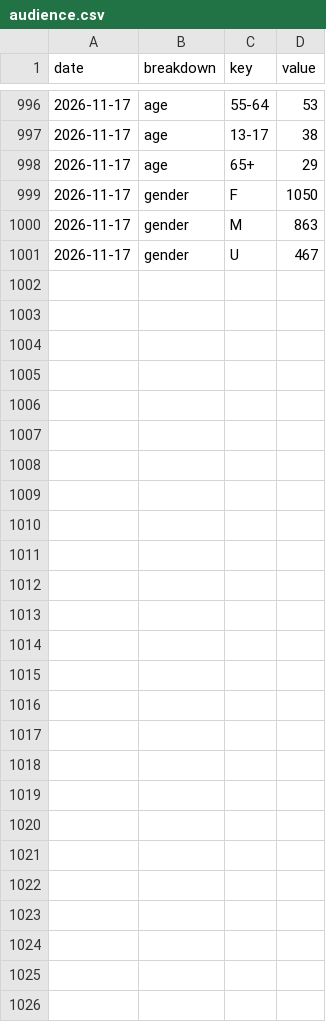
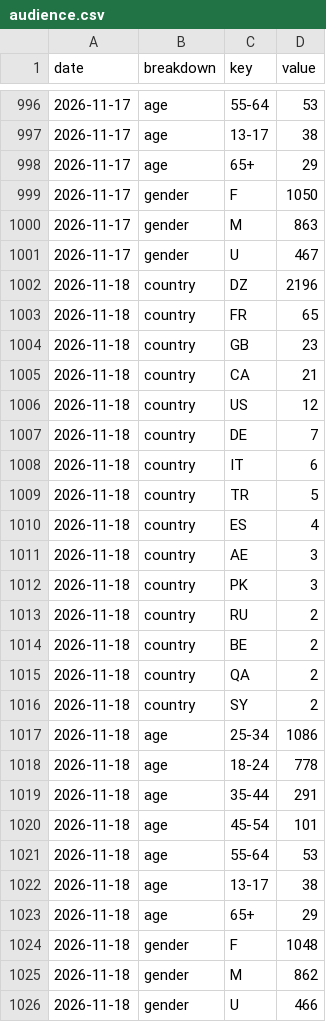
Before and after one commit to LokmaneDaoudi/ig-analytics, a CSV file: data/audience.csv, drawn as a sheet; only a part is shown, gaps mark what is left out.

```diff
--- a/data/audience.csv
+++ b/data/audience.csv
@@ -1001 +1001,26 @@ date,breakdown,key,value
 2026-11-17,gender,U,467
+2026-11-18,country,DZ,2196
+2026-11-18,country,FR,65
+2026-11-18,country,GB,23
+2026-11-18,country,CA,21
+2026-11-18,country,US,12
+2026-11-18,country,DE,7
+2026-11-18,country,IT,6
+2026-11-18,country,TR,5
+2026-11-18,country,ES,4
+2026-11-18,country,AE,3
+2026-11-18,country,PK,3
+2026-11-18,country,RU,2
+2026-11-18,country,BE,2
+2026-11-18,country,QA,2
+2026-11-18,country,SY,2
+2026-11-18,age,25-34,1086
+2026-11-18,age,18-24,778
+2026-11-18,age,35-44,291
+2026-11-18,age,45-54,101
+2026-11-18,age,55-64,53
+2026-11-18,age,13-17,38
+2026-11-18,age,65+,29
+2026-11-18,gender,F,1048
+2026-11-18,gender,M,862
+2026-11-18,gender,U,466
```
Also changed, not shown: data/account_daily.csv, data/media_metrics.csv.
